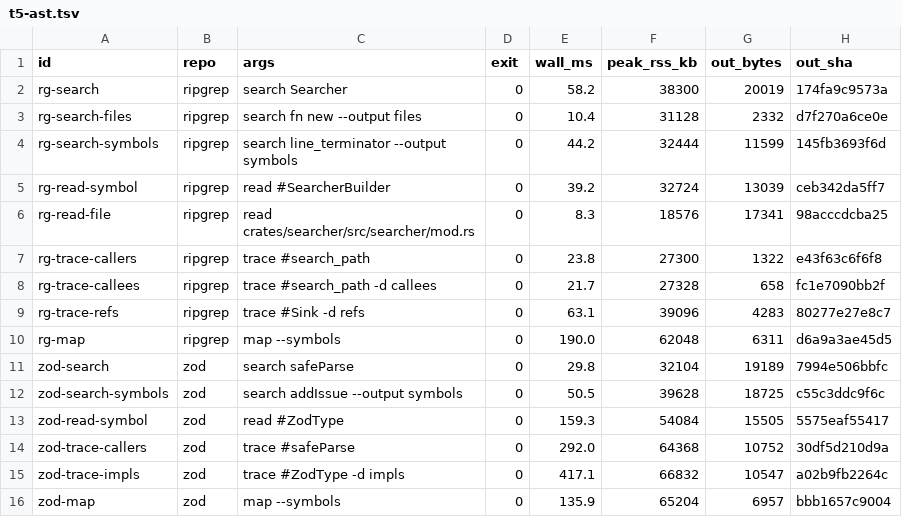
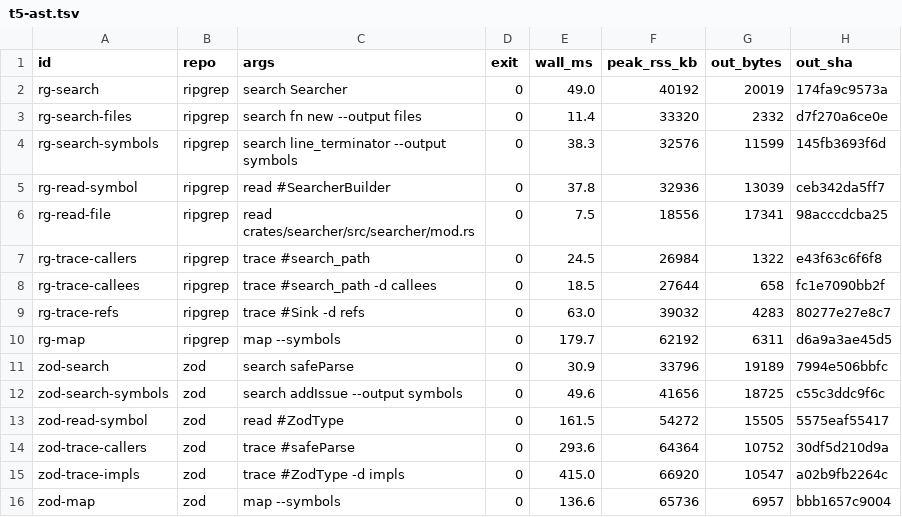
Before and after one commit to netbrah/speedread, a TSV file: evals/fork/t5-ast.tsv, drawn as a sheet.

Commit message:
T5/T6 docs: spec 04 as shipped, eval log and decisions, FORK.md, changelog
Records the structural-search measurements, including the wall-time gate
it misses as written, and a per-slice decision table.

Co-authored-by: Perplexity <noreply@perplexity.ai>

```diff
--- a/evals/fork/t5-ast.tsv
+++ b/evals/fork/t5-ast.tsv
@@ -1,16 +1,16 @@
 id	repo	args	exit	wall_ms	peak_rss_kb	out_bytes	out_sha
-rg-search	ripgrep	search Searcher	0	58.2	38300	20019	174fa9c9573a
-rg-search-files	ripgrep	search fn new --output files	0	10.4	31128	2332	d7f270a6ce0e
-rg-search-symbols	ripgrep	search line_terminator --output symbols	0	44.2	32444	11599	145fb3693f6d
-rg-read-symbol	ripgrep	read #SearcherBuilder	0	39.2	32724	13039	ceb342da5ff7
-rg-read-file	ripgrep	read crates/searcher/src/searcher/mod.rs	0	8.3	18576	17341	98acccdcba25
-rg-trace-callers	ripgrep	trace #search_path	0	23.8	27300	1322	e43f63c6f6f8
-rg-trace-callees	ripgrep	trace #search_path -d callees	0	21.7	27328	658	fc1e7090bb2f
-rg-trace-refs	ripgrep	trace #Sink -d refs	0	63.1	39096	4283	80277e27e8c7
-rg-map	ripgrep	map --symbols	0	190.0	62048	6311	d6a9a3ae45d5
-zod-search	zod	search safeParse	0	29.8	32104	19189	7994e506bbfc
-zod-search-symbols	zod	search addIssue --output symbols	0	50.5	39628	18725	c55c3ddc9f6c
-zod-read-symbol	zod	read #ZodType	0	159.3	54084	15505	5575eaf55417
-zod-trace-callers	zod	trace #safeParse	0	292.0	64368	10752	30df5d210d9a
-zod-trace-impls	zod	trace #ZodType -d impls	0	417.1	66832	10547	a02b9fb2264c
-zod-map	zod	map --symbols	0	135.9	65204	6957	bbb1657c9004
+rg-search	ripgrep	search Searcher	0	49.0	40192	20019	174fa9c9573a
+rg-search-files	ripgrep	search fn new --output files	0	11.4	33320	2332	d7f270a6ce0e
+rg-search-symbols	ripgrep	search line_terminator --output symbols	0	38.3	32576	11599	145fb3693f6d
+rg-read-symbol	ripgrep	read #SearcherBuilder	0	37.8	32936	13039	ceb342da5ff7
+rg-read-file	ripgrep	read crates/searcher/src/searcher/mod.rs	0	7.5	18556	17341	98acccdcba25
+rg-trace-callers	ripgrep	trace #search_path	0	24.5	26984	1322	e43f63c6f6f8
+rg-trace-callees	ripgrep	trace #search_path -d callees	0	18.5	27644	658	fc1e7090bb2f
+rg-trace-refs	ripgrep	trace #Sink -d refs	0	63.0	39032	4283	80277e27e8c7
+rg-map	ripgrep	map --symbols	0	179.7	62192	6311	d6a9a3ae45d5
+zod-search	zod	search safeParse	0	30.9	33796	19189	7994e506bbfc
+zod-search-symbols	zod	search addIssue --output symbols	0	49.6	41656	18725	c55c3ddc9f6c
+zod-read-symbol	zod	read #ZodType	0	161.5	54272	15505	5575eaf55417
+zod-trace-callers	zod	trace #safeParse	0	293.6	64364	10752	30df5d210d9a
+zod-trace-impls	zod	trace #ZodType -d impls	0	415.0	66920	10547	a02b9fb2264c
+zod-map	zod	map --symbols	0	136.6	65736	6957	bbb1657c9004
```
Also changed, not shown: 8 other files.
